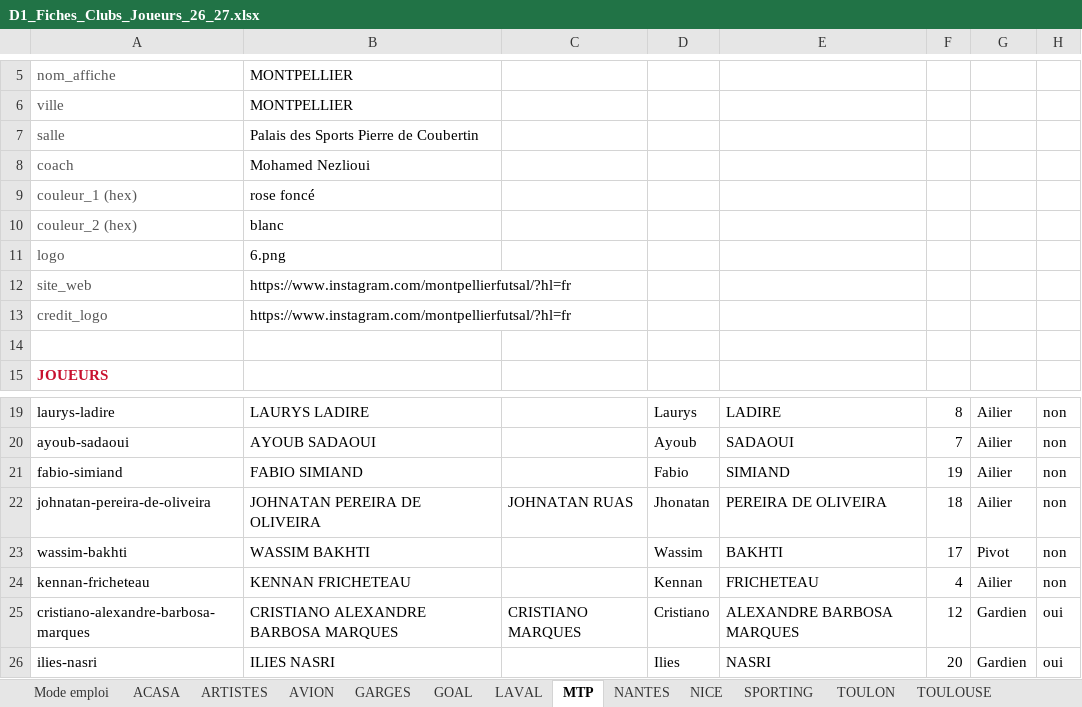
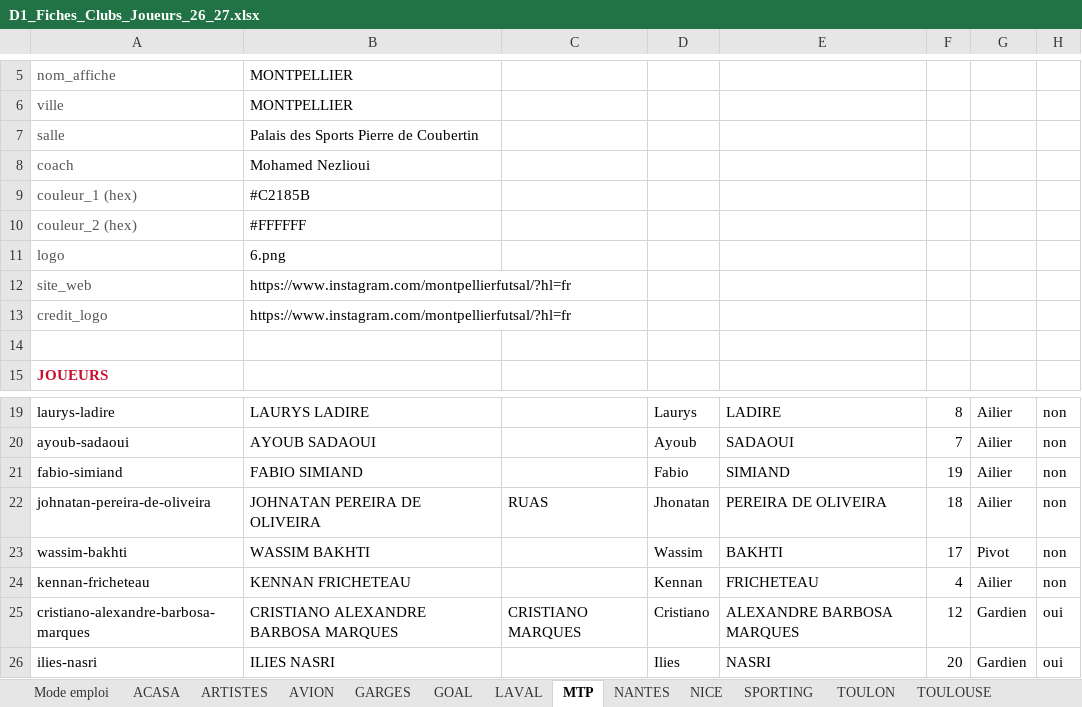
Before and after one commit to victorgeoffroy01-prog/d1-futsal-2026, an Excel workbook: D1_Fiches_Clubs_Joueurs_26_27.xlsx, sheet MTP, drawn as a sheet; only a part is shown, gaps mark what is left out; values as stored, in another font and other column widths than the file's, no borders; the diff names each change by its address in the sheet, - before the commit and + after, or states it on an @@ line.

```diff
--- a/D1_Fiches_Clubs_Joueurs_26_27.xlsx (sheet MTP)
+++ b/D1_Fiches_Clubs_Joueurs_26_27.xlsx (sheet MTP)
-B9: rose foncé
+B9: #C2185B
-B10: blanc
+B10: #FFFFFF
-C22: JOHNATAN RUAS
+C22: RUAS
```
Also changed, not shown: sheet SPORTING, sheet NICE, sheet TOULON, sheet GARGES, sheet AVION, sheet NANTES, 5 more sheets, PasseD_26_27.xlsx.
